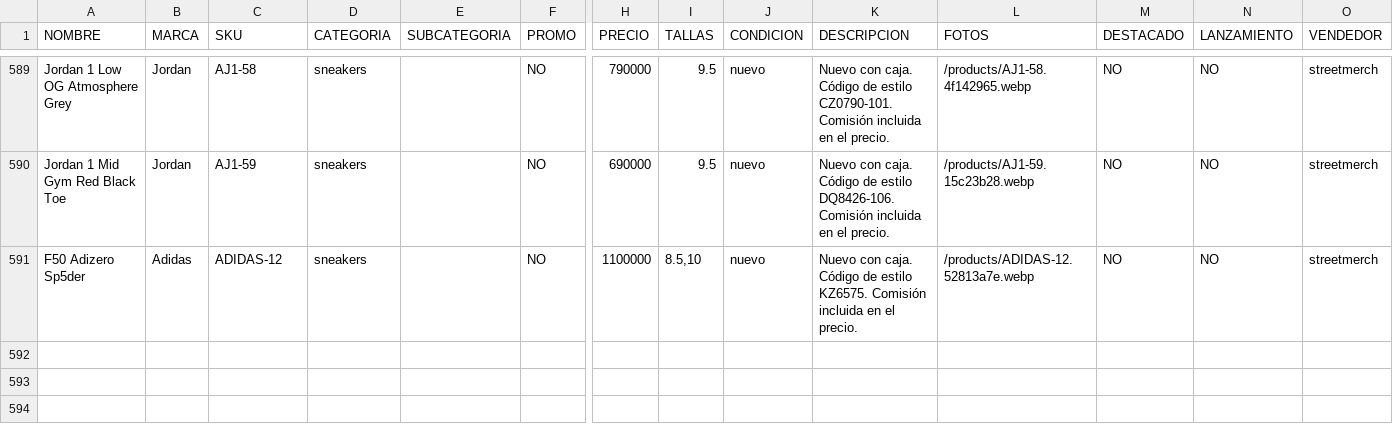
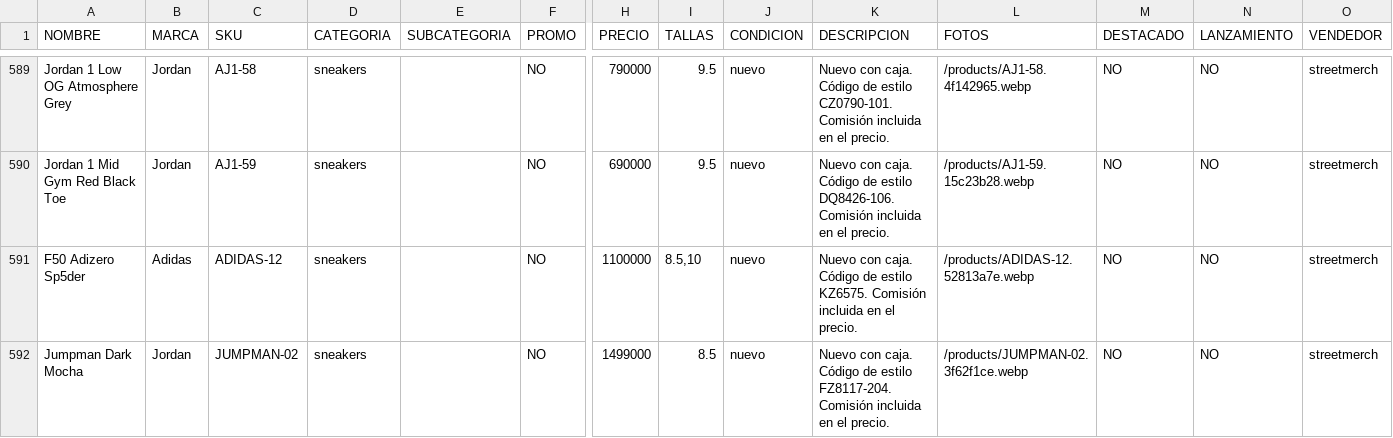
Before and after one commit to pitzsneakerscol-ui/pitsneakers-web, a CSV file: docs/inventario-pitsneakers.csv, drawn as a sheet; only a part is shown, gaps mark what is left out; rows hold the shown columns only; the diff names each change by its address in the sheet, - before the commit and + after, or states it on an @@ line.

```diff
--- a/docs/inventario-pitsneakers.csv
+++ b/docs/inventario-pitsneakers.csv
+row 592: Jumpman Dark Mocha | Jordan | JUMPMAN-02 | sneakers |  | NO | 1499000 | 8.5 | nuevo | Nuevo con caja. Código de estilo FZ8117-204. Comisión incluida en el precio. | /products/JUMPMAN-02.3f62f1ce.webp | NO | NO | streetmerch
```
Also changed, not shown: 4 other files.
